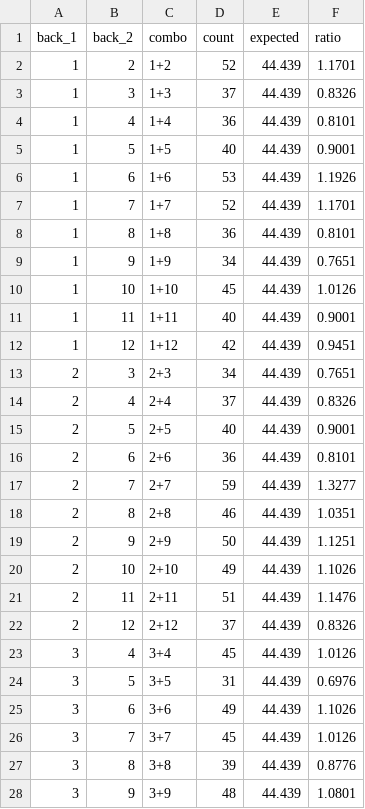
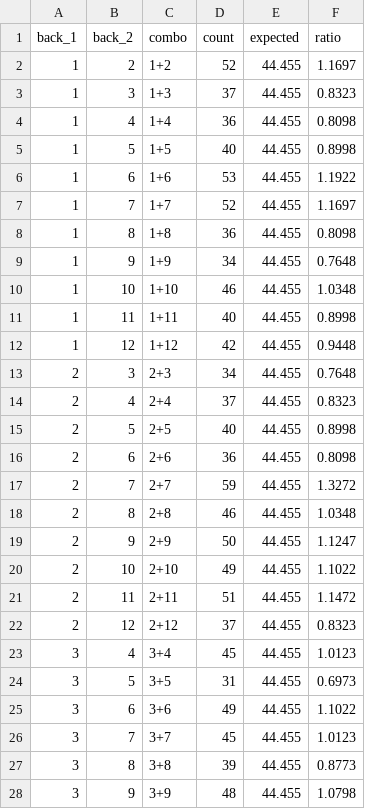
Before and after one commit to PandaNetOS/SPC, a CSV file: labs/lottery/studies/dlt/data/derived/05_back_combo_66.csv, drawn as a sheet; only a part is shown; the diff covers the shown part only.

```diff
--- a/labs/lottery/studies/dlt/data/derived/05_back_combo_66.csv
+++ b/labs/lottery/studies/dlt/data/derived/05_back_combo_66.csv
@@ -1,28 +1,28 @@
 back_1,back_2,combo,count,expected,ratio
-1,2,1+2,52,44.439,1.1701
-1,3,1+3,37,44.439,0.8326
-1,4,1+4,36,44.439,0.8101
-1,5,1+5,40,44.439,0.9001
-1,6,1+6,53,44.439,1.1926
-1,7,1+7,52,44.439,1.1701
-1,8,1+8,36,44.439,0.8101
-1,9,1+9,34,44.439,0.7651
-1,10,1+10,45,44.439,1.0126
-1,11,1+11,40,44.439,0.9001
-1,12,1+12,42,44.439,0.9451
-2,3,2+3,34,44.439,0.7651
-2,4,2+4,37,44.439,0.8326
-2,5,2+5,40,44.439,0.9001
-2,6,2+6,36,44.439,0.8101
-2,7,2+7,59,44.439,1.3277
-2,8,2+8,46,44.439,1.0351
-2,9,2+9,50,44.439,1.1251
-2,10,2+10,49,44.439,1.1026
-2,11,2+11,51,44.439,1.1476
-2,12,2+12,37,44.439,0.8326
-3,4,3+4,45,44.439,1.0126
-3,5,3+5,31,44.439,0.6976
-3,6,3+6,49,44.439,1.1026
-3,7,3+7,45,44.439,1.0126
-3,8,3+8,39,44.439,0.8776
-3,9,3+9,48,44.439,1.0801
+1,2,1+2,52,44.455,1.1697
+1,3,1+3,37,44.455,0.8323
+1,4,1+4,36,44.455,0.8098
+1,5,1+5,40,44.455,0.8998
+1,6,1+6,53,44.455,1.1922
+1,7,1+7,52,44.455,1.1697
+1,8,1+8,36,44.455,0.8098
+1,9,1+9,34,44.455,0.7648
+1,10,1+10,46,44.455,1.0348
+1,11,1+11,40,44.455,0.8998
+1,12,1+12,42,44.455,0.9448
+2,3,2+3,34,44.455,0.7648
+2,4,2+4,37,44.455,0.8323
+2,5,2+5,40,44.455,0.8998
+2,6,2+6,36,44.455,0.8098
+2,7,2+7,59,44.455,1.3272
+2,8,2+8,46,44.455,1.0348
+2,9,2+9,50,44.455,1.1247
+2,10,2+10,49,44.455,1.1022
+2,11,2+11,51,44.455,1.1472
+2,12,2+12,37,44.455,0.8323
+3,4,3+4,45,44.455,1.0123
+3,5,3+5,31,44.455,0.6973
+3,6,3+6,49,44.455,1.1022
+3,7,3+7,45,44.455,1.0123
+3,8,3+8,39,44.455,0.8773
+3,9,3+9,48,44.455,1.0798
```
Also changed, not shown: 78 edited cells elsewhere in this file, labs/lottery/studies/dlt/data/derived/01_yearly_stats.csv, labs/lottery/studies/dlt/data/derived/02_front_number_frequency.csv, 15 other files.
